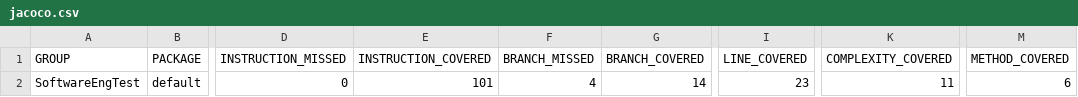
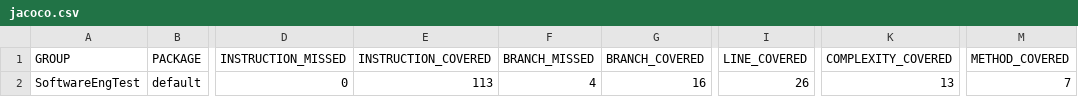
Before and after one commit to Gabranth231/SoftwareExam, a CSV file: target/site/jacoco/jacoco.csv, drawn as a sheet; only a part is shown, gaps mark what is left out; the diff names each change by its address in the sheet, - before the commit and + after, or states it on an @@ line.

```diff
--- a/target/site/jacoco/jacoco.csv
+++ b/target/site/jacoco/jacoco.csv
-E2 (INSTRUCTION_COVERED): 101
+E2 (INSTRUCTION_COVERED): 113
-G2 (BRANCH_COVERED): 14
+G2 (BRANCH_COVERED): 16
-I2 (LINE_COVERED): 23
+I2 (LINE_COVERED): 26
-K2 (COMPLEXITY_COVERED): 11
+K2 (COMPLEXITY_COVERED): 13
-M2 (METHOD_COVERED): 6
+M2 (METHOD_COVERED): 7
```
Also changed, not shown: 14 other files.
